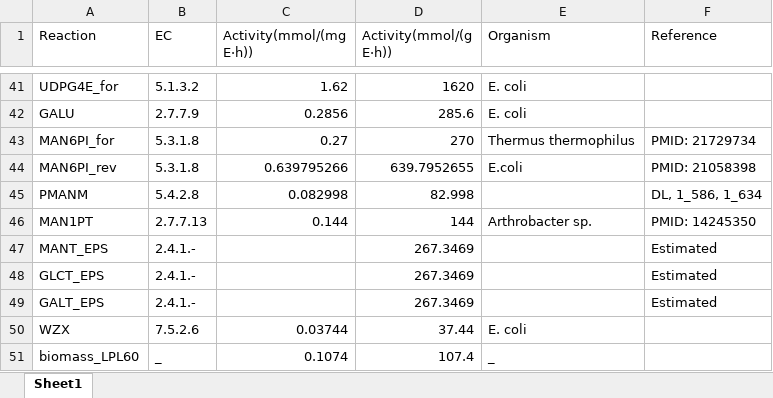
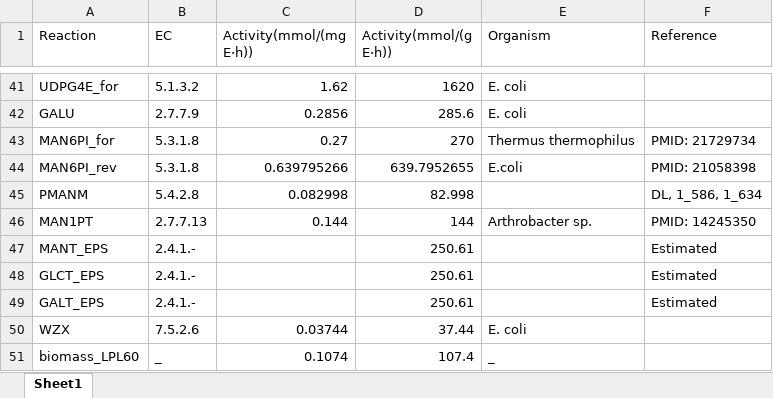
Before and after one commit to SizheQiu/LbPtEPS, an Excel workbook: data/GSMM_parameters/EnzActivity.xlsx, sheet Sheet1, drawn as a sheet; only a part is shown, gaps mark what is left out; values as stored, in another font and other column widths than the file's, no borders; the diff names each change by its address in the sheet, - before the commit and + after, or states it on an @@ line.

```diff
--- a/data/GSMM_parameters/EnzActivity.xlsx (sheet Sheet1)
+++ b/data/GSMM_parameters/EnzActivity.xlsx (sheet Sheet1)
-D47:D49 (Activity(mmol/(g E·h))): 267.3469
+D47:D49 (Activity(mmol/(g E·h))): 250.61
```
Also changed, not shown: 10 other files.
